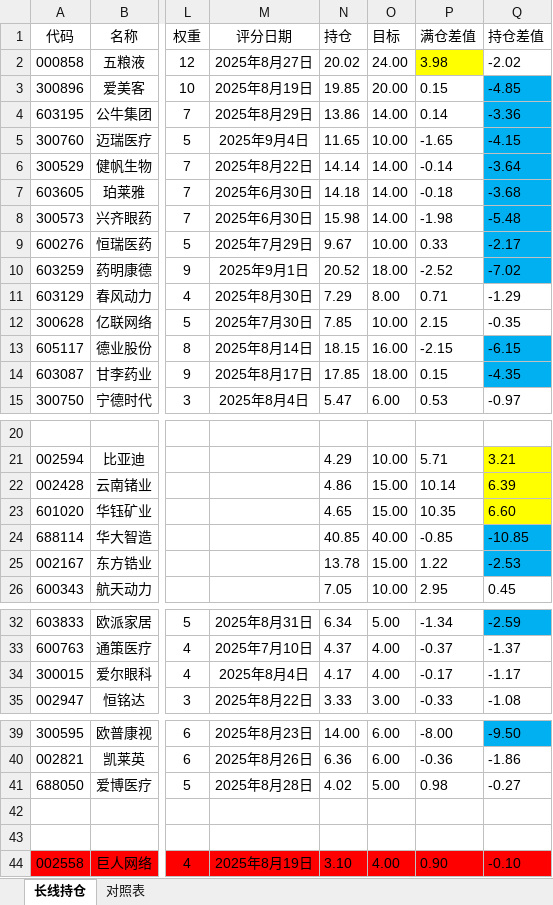
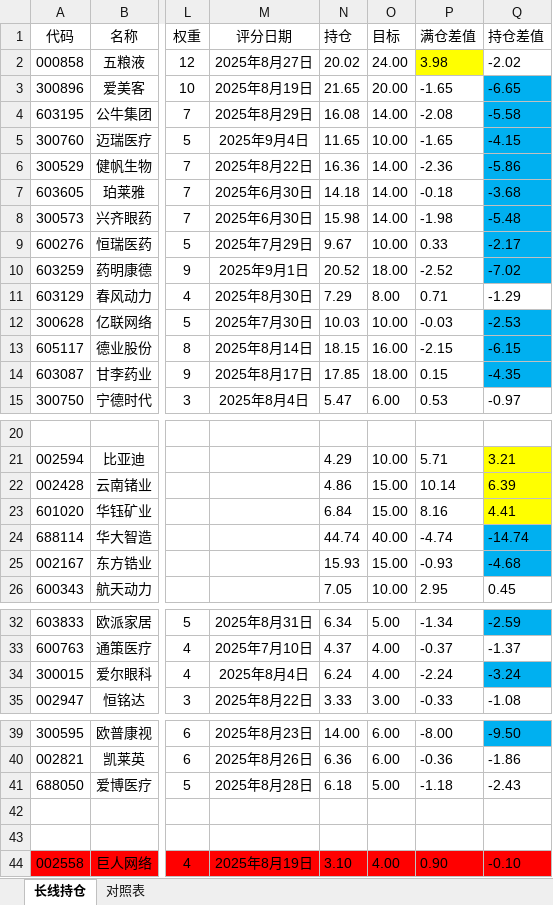
Before and after one commit to 873459621/FFMPEG, an Excel workbook: 投资计划.xlsx, sheet 长线持仓, drawn as a sheet; only a part is shown, gaps mark what is left out; values as stored, in another font and other column widths than the file's, no borders; the diff names each change by its address in the sheet, - before the commit and + after, or states it on an @@ line.

```diff
--- a/投资计划.xlsx (sheet 长线持仓)
+++ b/投资计划.xlsx (sheet 长线持仓)
-N3 (持仓): 19.85
+N3 (持仓): 21.65
-P3 (满仓差值): 0.15
+P3 (满仓差值): -1.65
-Q3 (持仓差值): -4.85
+Q3 (持仓差值): -6.65
-N4 (持仓): 13.86
+N4 (持仓): 16.08
-P4 (满仓差值): 0.14
+P4 (满仓差值): -2.08
-Q4 (持仓差值): -3.36
+Q4 (持仓差值): -5.58
-N6 (持仓): 14.14
+N6 (持仓): 16.36
-P6 (满仓差值): -0.14
+P6 (满仓差值): -2.36
-Q6 (持仓差值): -3.64
+Q6 (持仓差值): -5.86
-N12 (持仓): 7.85
+N12 (持仓): 10.03
-P12 (满仓差值): 2.15
+P12 (满仓差值): -0.03
-Q12 (持仓差值): -0.35
+Q12 (持仓差值): -2.53
-Q12 fill: none
+Q12 fill: #00B0F0
-N23 (持仓): 4.65
+N23 (持仓): 6.84
-P23 (满仓差值): 10.35
+P23 (满仓差值): 8.16
-Q23 (持仓差值): 6.60
+Q23 (持仓差值): 4.41
-N24 (持仓): 40.85
+N24 (持仓): 44.74
-P24 (满仓差值): -0.85
+P24 (满仓差值): -4.74
-Q24 (持仓差值): -10.85
+Q24 (持仓差值): -14.74
-N25 (持仓): 13.78
+N25 (持仓): 15.93
-P25 (满仓差值): 1.22
+P25 (满仓差值): -0.93
-Q25 (持仓差值): -2.53
+Q25 (持仓差值): -4.68
-N34 (持仓): 4.17
+N34 (持仓): 6.24
-P34 (满仓差值): -0.17
+P34 (满仓差值): -2.24
-Q34 (持仓差值): -1.17
+Q34 (持仓差值): -3.24
-Q34 fill: none
+Q34 fill: #00B0F0
-N41 (持仓): 4.02
+N41 (持仓): 6.18
-P41 (满仓差值): 0.98
+P41 (满仓差值): -1.18
-Q41 (持仓差值): -0.27
+Q41 (持仓差值): -2.43
```
Also changed, not shown: 2 other files.
